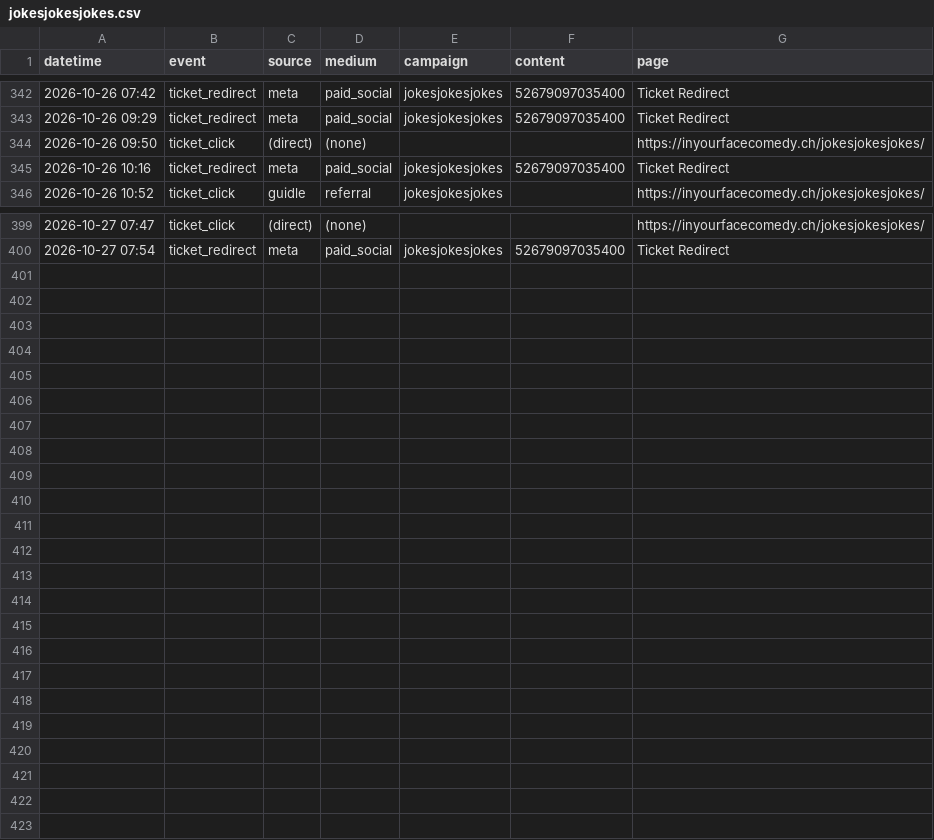
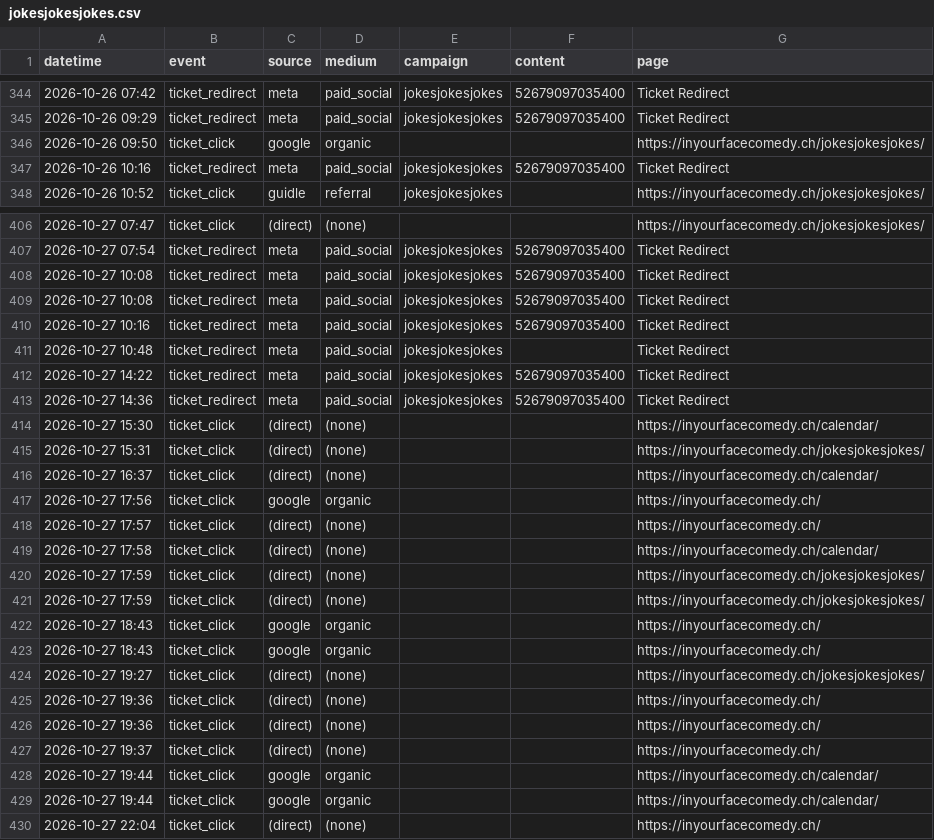
Before and after one commit to harryf/inyourfacecomedy, a CSV file: assets/reports/jokesjokesjokes.csv, drawn as a sheet; only a part is shown, gaps mark what is left out; the diff covers the shown part only.

```diff
--- a/assets/reports/jokesjokesjokes.csv
+++ b/assets/reports/jokesjokesjokes.csv
@@ -343,3 +345,3 @@ datetime,event,source,medium,campaign,content,page
 2026-10-26 09:29,ticket_redirect,meta,paid_social,jokesjokesjokes,52679097035400,Ticket Redirect
-2026-10-26 09:50,ticket_click,(direct),(none),,,https://inyourfacecomedy.ch/jokesjokesjokes/
+2026-10-26 09:50,ticket_click,google,organic,,,https://inyourfacecomedy.ch/jokesjokesjokes/
 2026-10-26 10:16,ticket_redirect,meta,paid_social,jokesjokesjokes,52679097035400,Ticket Redirect
@@ -400 +407,24 @@ datetime,event,source,medium,campaign,content,page
 2026-10-27 07:54,ticket_redirect,meta,paid_social,jokesjokesjokes,52679097035400,Ticket Redirect
+2026-10-27 10:08,ticket_redirect,meta,paid_social,jokesjokesjokes,52679097035400,Ticket Redirect
+2026-10-27 10:08,ticket_redirect,meta,paid_social,jokesjokesjokes,52679097035400,Ticket Redirect
+2026-10-27 10:16,ticket_redirect,meta,paid_social,jokesjokesjokes,52679097035400,Ticket Redirect
+2026-10-27 10:48,ticket_redirect,meta,paid_social,jokesjokesjokes,,Ticket Redirect
+2026-10-27 14:22,ticket_redirect,meta,paid_social,jokesjokesjokes,52679097035400,Ticket Redirect
+2026-10-27 14:36,ticket_redirect,meta,paid_social,jokesjokesjokes,52679097035400,Ticket Redirect
+2026-10-27 15:30,ticket_click,(direct),(none),,,https://inyourfacecomedy.ch/calendar/
+2026-10-27 15:31,ticket_click,(direct),(none),,,https://inyourfacecomedy.ch/jokesjokesjokes/
+2026-10-27 16:37,ticket_click,(direct),(none),,,https://inyourfacecomedy.ch/calendar/
+2026-10-27 17:56,ticket_click,google,organic,,,https://inyourfacecomedy.ch/
+2026-10-27 17:57,ticket_click,(direct),(none),,,https://inyourfacecomedy.ch/
+2026-10-27 17:58,ticket_click,(direct),(none),,,https://inyourfacecomedy.ch/calendar/
+2026-10-27 17:59,ticket_click,(direct),(none),,,https://inyourfacecomedy.ch/jokesjokesjokes/
+2026-10-27 17:59,ticket_click,(direct),(none),,,https://inyourfacecomedy.ch/jokesjokesjokes/
+2026-10-27 18:43,ticket_click,google,organic,,,https://inyourfacecomedy.ch/
+2026-10-27 18:43,ticket_click,google,organic,,,https://inyourfacecomedy.ch/
+2026-10-27 19:27,ticket_click,(direct),(none),,,https://inyourfacecomedy.ch/jokesjokesjokes/
+2026-10-27 19:36,ticket_click,(direct),(none),,,https://inyourfacecomedy.ch/
+2026-10-27 19:36,ticket_click,(direct),(none),,,https://inyourfacecomedy.ch/
+2026-10-27 19:37,ticket_click,(direct),(none),,,https://inyourfacecomedy.ch/
+2026-10-27 19:44,ticket_click,google,organic,,,https://inyourfacecomedy.ch/calendar/
+2026-10-27 19:44,ticket_click,google,organic,,,https://inyourfacecomedy.ch/calendar/
+2026-10-27 22:04,ticket_click,(direct),(none),,,https://inyourfacecomedy.ch/
```
Also changed, not shown: 7 added rows and 6 edited cells elsewhere in this file, assets/reports/nerdycomedyshow.csv, assets/reports/promessi-spassi.csv, 12 other files.
